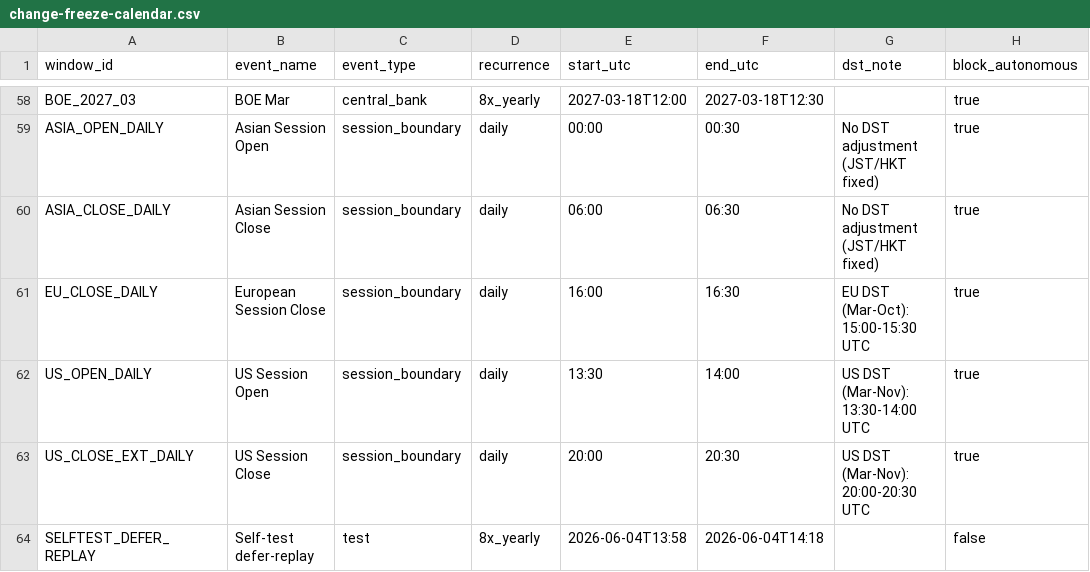
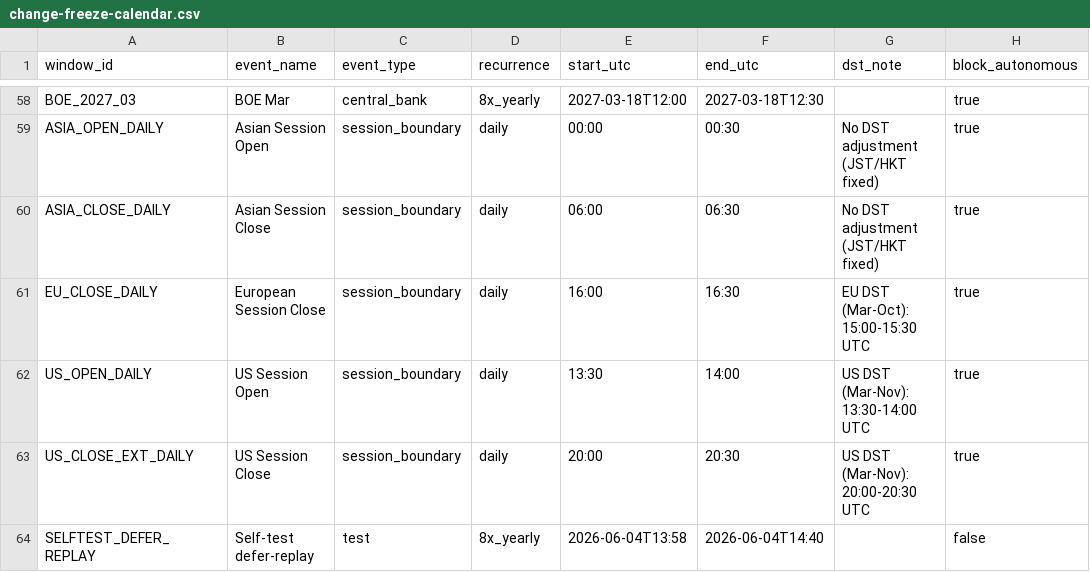
Before and after one commit to IggyIkenna/unified-trading-pm, a CSV file: plans/ops/change-freeze-calendar.csv, drawn as a sheet; only a part is shown, gaps mark what is left out; the diff names each change by its address in the sheet, - before the commit and + after, or states it on an @@ line.

```diff
--- a/plans/ops/change-freeze-calendar.csv
+++ b/plans/ops/change-freeze-calendar.csv
-F64 (end_utc): 2026-06-04T14:18
+F64 (end_utc): 2026-06-04T14:40
```
Also changed, not shown: 1 other file.
